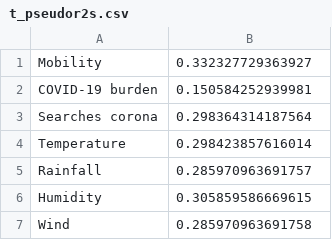
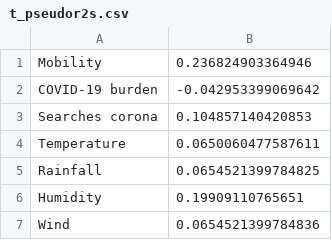
Before and after one commit to zidatalab/causalcovid19, a CSV file: manuscript/v4_medrxiv_revision/tables/t_pseudor2s.csv, drawn as a sheet.

```diff
--- a/manuscript/v4_medrxiv_revision/tables/t_pseudor2s.csv
+++ b/manuscript/v4_medrxiv_revision/tables/t_pseudor2s.csv
@@ -1,7 +1,7 @@
-Mobility,0.332327729363927
-COVID-19 burden,0.150584252939981
-Searches corona,0.298364314187564
-Temperature,0.298423857616014
-Rainfall,0.285970963691757
-Humidity,0.305859586669615
-Wind,0.285970963691758
+Mobility,0.236824903364946
+COVID-19 burden,-0.042953399069642
+Searches corona,0.104857140420853
+Temperature,0.0650060477587611
+Rainfall,0.0654521399784825
+Humidity,0.19909110765651
+Wind,0.0654521399784836
```
Also changed, not shown: manuscript/v4_medrxiv_revision/tables/t_effects_Mobility_MinAdjSet1.csv, 13 other files.
